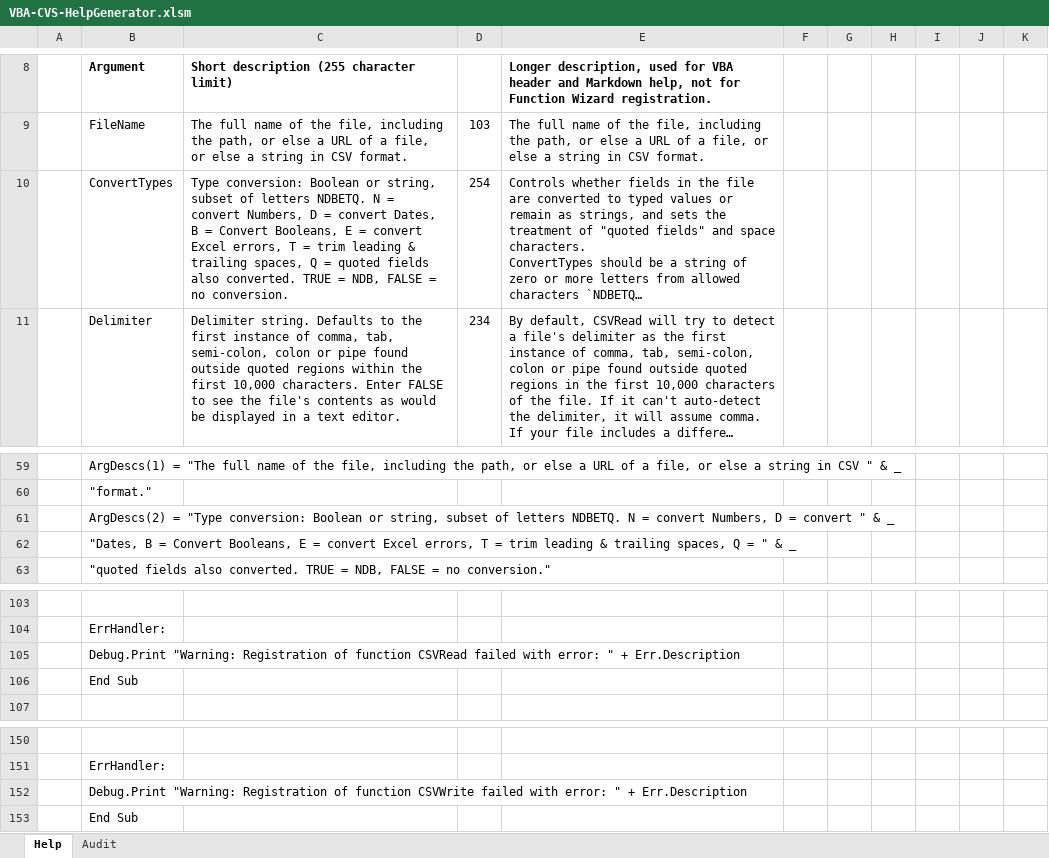
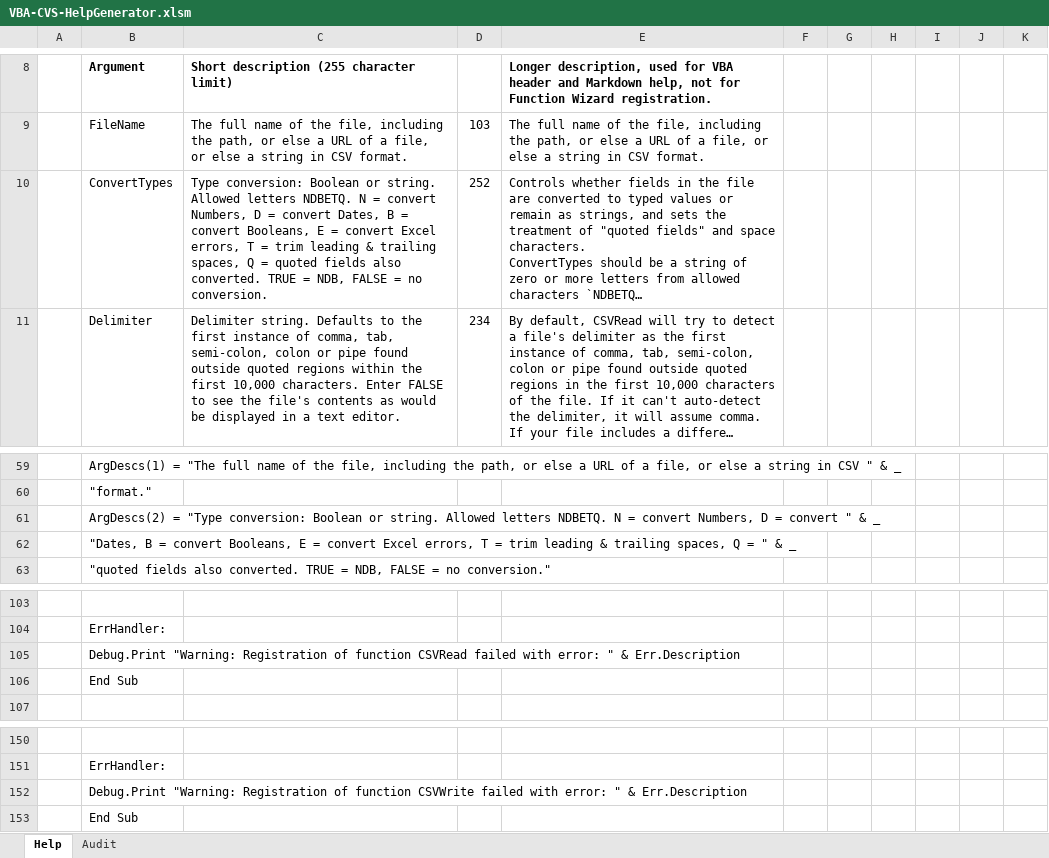
Before and after one commit to PGS62/VBA-CSV, an Excel workbook: vba/VBA-CVS-HelpGenerator.xlsm/VBA-CVS-HelpGenerator.xlsm, sheet Help, drawn as a sheet; only a part is shown, gaps mark what is left out; long unchanged cells end in …; values as stored, in another font and other column widths than the file's, no borders; charts and pictures and conditional formats not drawn; the diff names each change by its address in the sheet, - before the commit and + after, or states it on an @@ line.

```diff
--- a/vba/VBA-CVS-HelpGenerator.xlsm/VBA-CVS-HelpGenerator.xlsm (sheet Help)
+++ b/vba/VBA-CVS-HelpGenerator.xlsm/VBA-CVS-HelpGenerator.xlsm (sheet Help)
-C10: …Boolean or string, subset of letters NDBETQ. N = convert Numbers, D = convert Dates, B = Convert Booleans, E…
+C10: …Boolean or string. Allowed letters NDBETQ. N = convert Numbers, D = convert Dates, B = convert Booleans, E…
-D10: 254
+D10: 252
-B61: …Boolean or string, subset of letters NDBETQ.…
+B61: …Boolean or string. Allowed letters NDBETQ.…
-B62: …B = Convert Booleans, E…
+B62: …B = convert Booleans, E…
-B105: …error: " + Err.Description
+B105: …error: " & Err.Description
-B152: …error: " + Err.Description
+B152: …error: " & Err.Description
```
Also changed, not shown: sheet Audit, workbooks/VBA-CSV-Intellisense.xlsx, workbooks/VBA-CVS-HelpGenerator.xlsm, 6 other files.
